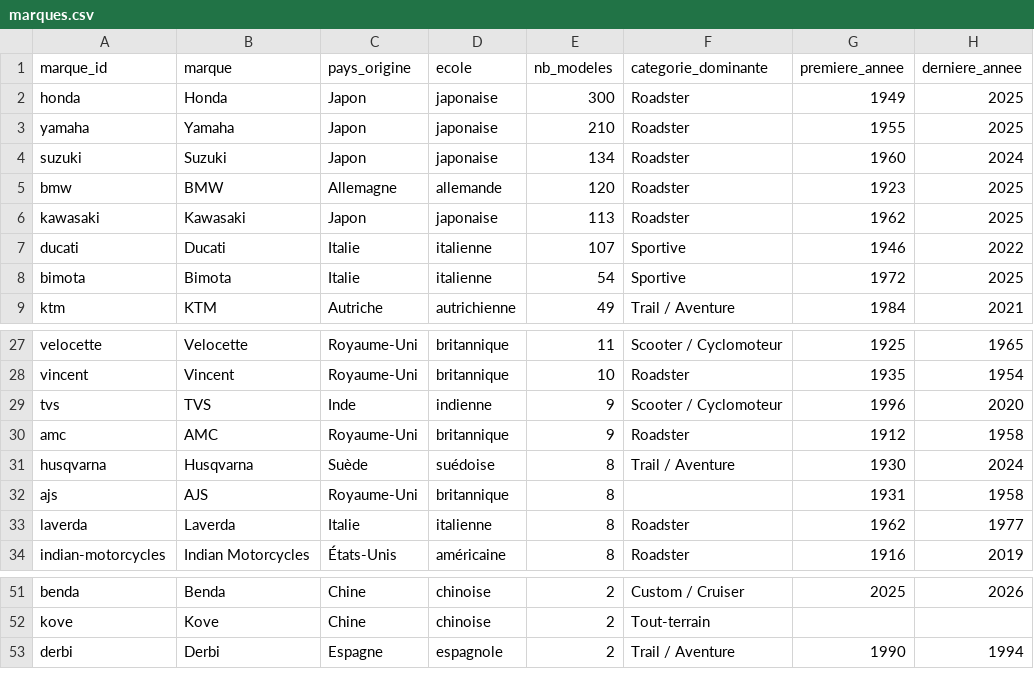
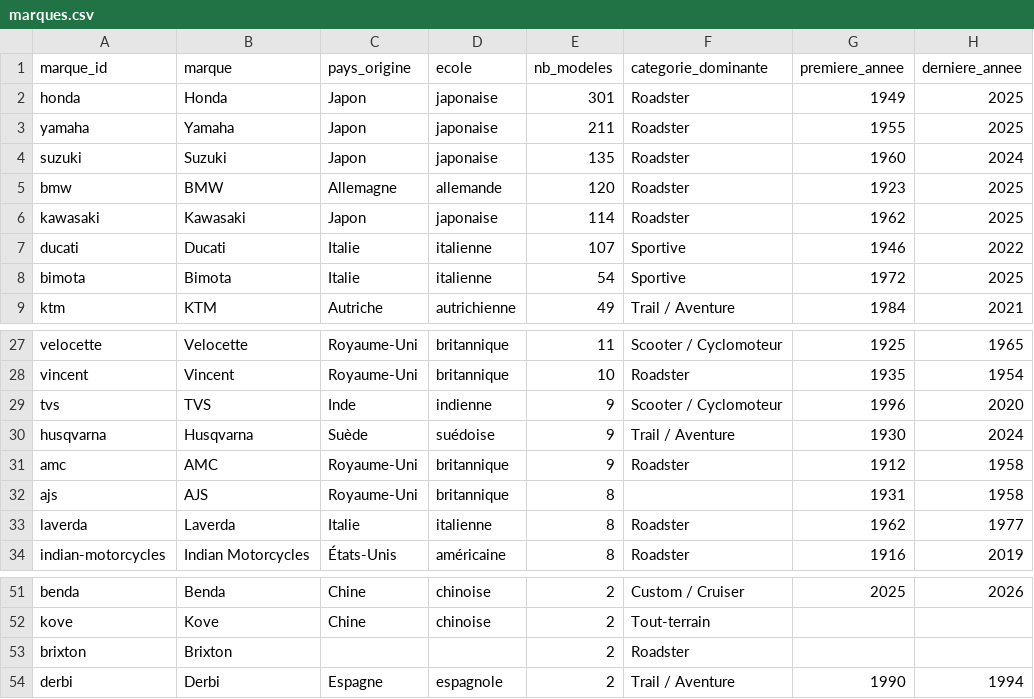
Before and after one commit to jutilisegithupourunprojet/Cylindree-moto.com, a CSV file: data/out/marques.csv, drawn as a sheet; only a part is shown, gaps mark what is left out.

```diff
--- a/data/out/marques.csv
+++ b/data/out/marques.csv
@@ -1,7 +1,7 @@
 marque_id,marque,pays_origine,ecole,nb_modeles,categorie_dominante,premiere_annee,derniere_annee
-honda,Honda,Japon,japonaise,300,Roadster,1949,2025
-yamaha,Yamaha,Japon,japonaise,210,Roadster,1955,2025
-suzuki,Suzuki,Japon,japonaise,134,Roadster,1960,2024
+honda,Honda,Japon,japonaise,301,Roadster,1949,2025
+yamaha,Yamaha,Japon,japonaise,211,Roadster,1955,2025
+suzuki,Suzuki,Japon,japonaise,135,Roadster,1960,2024
 bmw,BMW,Allemagne,allemande,120,Roadster,1923,2025
-kawasaki,Kawasaki,Japon,japonaise,113,Roadster,1962,2025
+kawasaki,Kawasaki,Japon,japonaise,114,Roadster,1962,2025
 ducati,Ducati,Italie,italienne,107,Sportive,1946,2022
@@ -29,4 +29,4 @@ vincent,Vincent,Royaume-Uni,britannique,10,Roadster,1935,1954
 tvs,TVS,Inde,indienne,9,Scooter / Cyclomoteur,1996,2020
+husqvarna,Husqvarna,Suède,suédoise,9,Trail / Aventure,1930,2024
 amc,AMC,Royaume-Uni,britannique,9,Roadster,1912,1958
-husqvarna,Husqvarna,Suède,suédoise,8,Trail / Aventure,1930,2024
 ajs,AJS,Royaume-Uni,britannique,8,,1931,1958
@@ -52,2 +52,3 @@ benda,Benda,Chine,chinoise,2,Custom / Cruiser,2025,2026
 kove,Kove,Chine,chinoise,2,Tout-terrain,,
+brixton,Brixton,,,2,Roadster,,
 derbi,Derbi,Espagne,espagnole,2,Trail / Aventure,1990,1994
```
Also changed, not shown: data/out/duels.csv, 7 other files.
